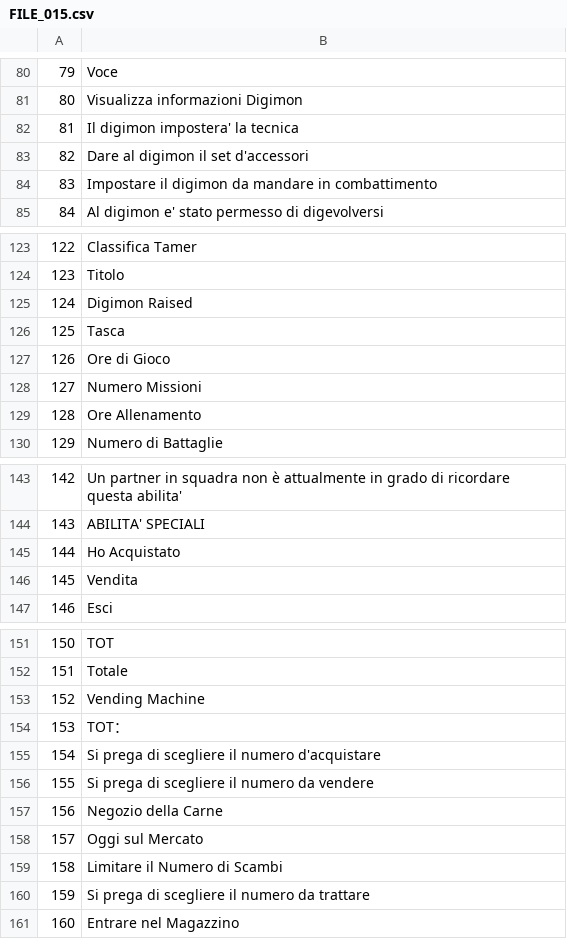
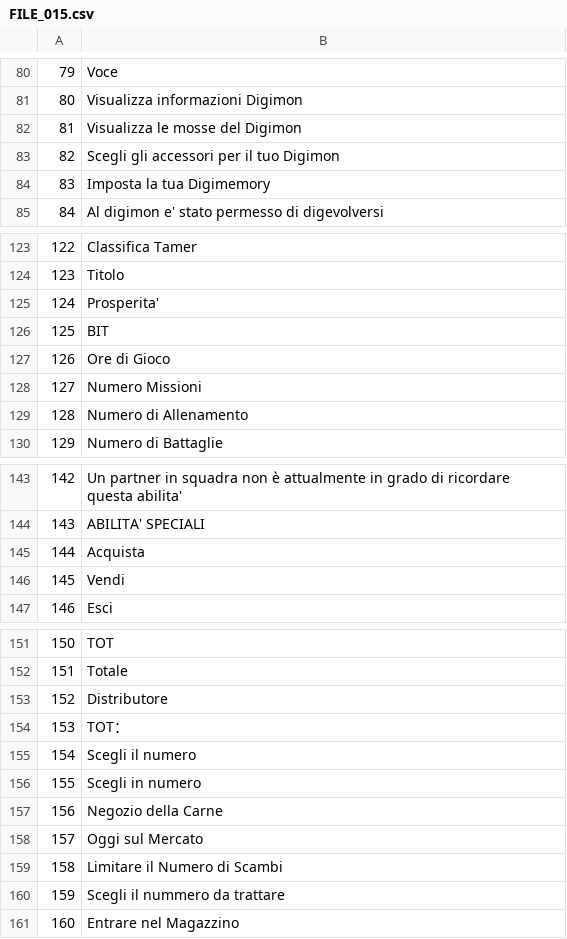
Before and after one commit to acquetto/acquettoita, a CSV file: Export/FILE_015.csv, drawn as a sheet; only a part is shown, gaps mark what is left out; the diff covers the shown part only.

Commit message:
TRADOTTO COMPLETAMENTE E SISTEMATO

```diff
--- a/Export/FILE_015.csv
+++ b/Export/FILE_015.csv
@@ -81,5 +81,5 @@
 80;Visualizza informazioni Digimon
-81;Il digimon impostera' la tecnica
-82;Dare al digimon il set d'accessori
-83;Impostare il digimon da mandare in combattimento
+81;Visualizza le mosse del Digimon
+82;Scegli gli accessori per il tuo Digimon
+83;Imposta la tua Digimemory
 84;Al digimon e' stato permesso di digevolversi
@@ -124,7 +124,7 @@
 123;Titolo
-124;Digimon Raised
-125;Tasca
+124;Prosperita'
+125;BIT
 126;Ore di Gioco
 127;Numero Missioni
-128;Ore Allenamento
+128;Numero di Allenamento
 129;Numero di Battaglie
@@ -144,4 +144,4 @@
 143;ABILITA' SPECIALI
-144;Ho Acquistato
-145;Vendita
+144;Acquista
+145;Vendi
 146;Esci
@@ -152,6 +152,6 @@
 151;Totale
-152;Vending Machine
+152;Distributore
 153;TOT：
-154;Si prega di scegliere il numero d'acquistare
-155;Si prega di scegliere il numero da vendere
+154;Scegli il numero
+155;Scegli in numero
 156;Negozio della Carne
@@ -159,3 +159,3 @@
 158;Limitare il Numero di Scambi
-159;Si prega di scegliere il numero da trattare
+159;Scegli il nummero da trattare
 160;Entrare nel Magazzino
```
Also changed, not shown: 5 edited cells elsewhere in this file.
